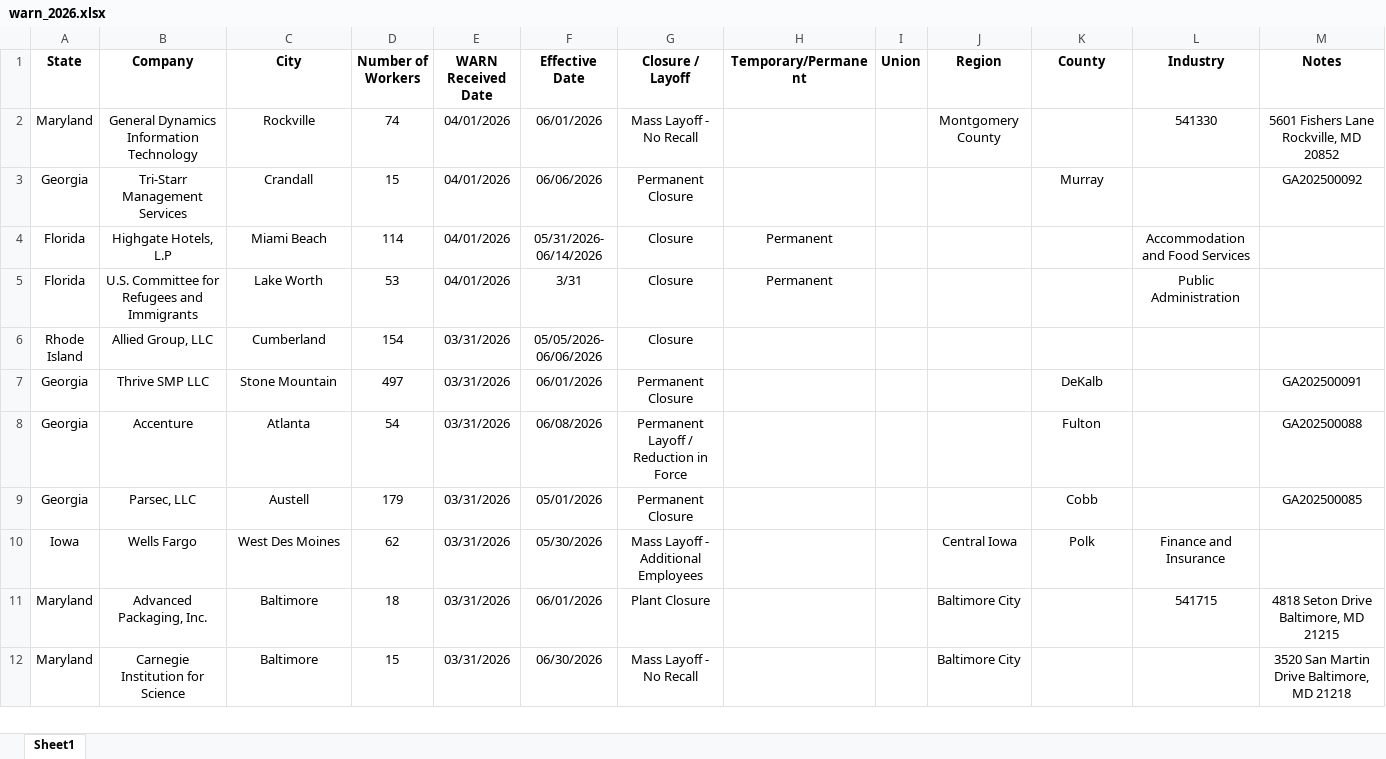
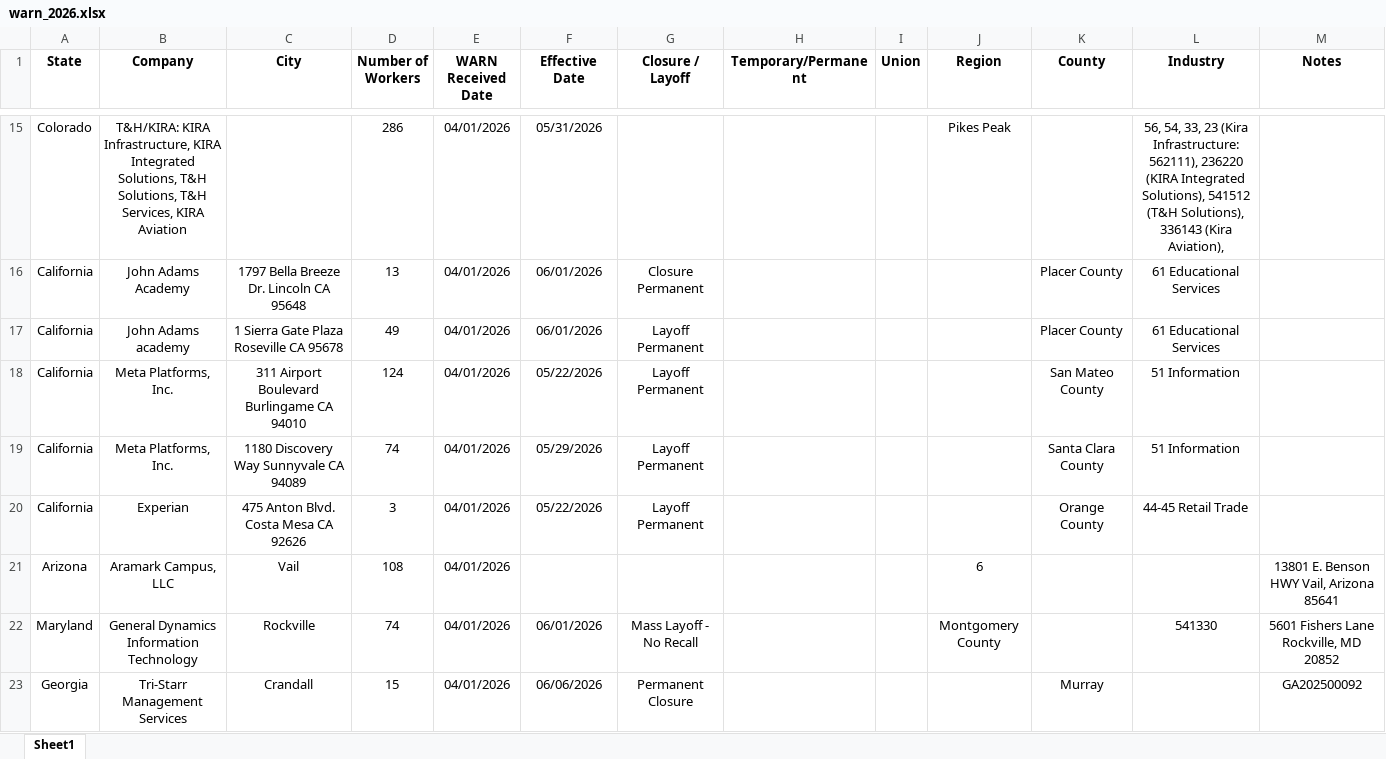
Before and after one commit to amp2026/Warn-Tracker, an Excel workbook: data/raw/warn_2026.xlsx, sheet Sheet1, drawn as a sheet; only a part is shown, gaps mark what is left out; the shorter side is filled out with more unchanged rows; values as stored, in another font and other column widths than the file's, no borders; charts and pictures not drawn; the diff covers the shown part only; the diff names each change by its address in the sheet, - before the commit and + after, or states it on an @@ line.

```diff
--- a/data/raw/warn_2026.xlsx (sheet Sheet1)
+++ b/data/raw/warn_2026.xlsx (sheet Sheet1)
+row 15: Colorado | T&H/KIRA: KIRA Infrastructure, KIRA Integrated Solutions, T&H Solutions, T&H Services, KIRA Aviation |  | 286 | 04/01/2026 | 05/31/2026 |  |  |  | Pikes Peak |  | 56, 54, 33, 23 (Kira Infrastructure: 562111), 236220 (KIRA Integrated Solutions), 541512 (T&H Solutions), 336143 (Kira Aviation),
+row 16: California | John Adams Academy | 1797 Bella Breeze Dr. Lincoln CA 95648 | 13 | 04/01/2026 | 06/01/2026 | Closure Permanent |  |  |  | Placer County | 61 Educational Services
+row 17: California | John Adams academy | 1 Sierra Gate Plaza Roseville CA 95678 | 49 | 04/01/2026 | 06/01/2026 | Layoff Permanent |  |  |  | Placer County | 61 Educational Services
+row 18: California | Meta Platforms, Inc. | 311 Airport Boulevard Burlingame CA 94010 | 124 | 04/01/2026 | 05/22/2026 | Layoff Permanent |  |  |  | San Mateo County | 51 Information
+row 19: California | Meta Platforms, Inc. | 1180 Discovery Way Sunnyvale CA 94089 | 74 | 04/01/2026 | 05/29/2026 | Layoff Permanent |  |  |  | Santa Clara County | 51 Information
+row 20: California | Experian | 475 Anton Blvd. Costa Mesa CA 92626 | 3 | 04/01/2026 | 05/22/2026 | Layoff Permanent |  |  |  | Orange County | 44-45 Retail Trade
+row 21: Arizona | Aramark Campus, LLC | Vail | 108 | 04/01/2026 |  |  |  |  | 6 |  |  | 13801 E. Benson HWY Vail, Arizona 85641
```
Also changed, not shown: 50 added rows and 1 removed row elsewhere in this sheet, 1 other file.
